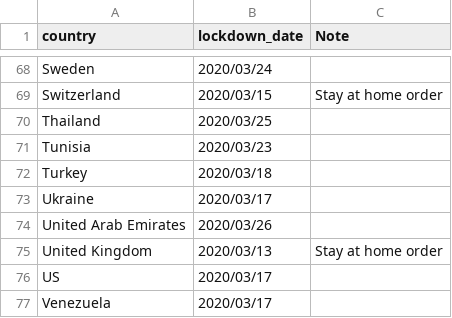
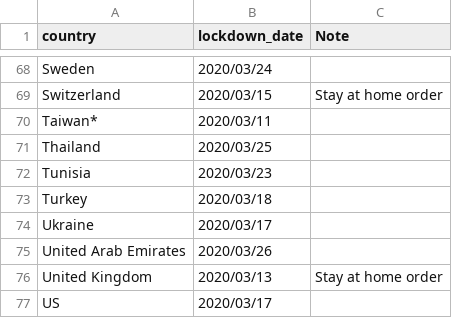
Before and after one commit to huonghuynhsc/COVID-19, a CSV file: prognosis/data/lockdown_date_country.csv, drawn as a sheet; only a part is shown, gaps mark what is left out; the shorter side is filled out with more unchanged rows.

Commit message:
Added Taiwan lockdown date

```diff
--- a/prognosis/data/lockdown_date_country.csv
+++ b/prognosis/data/lockdown_date_country.csv
@@ -69,2 +69,3 @@ Sweden,2020/03/24,
 Switzerland,2020/03/15,Stay at home order
+Taiwan*,2020/03/11,
 Thailand,2020/03/25,
```
